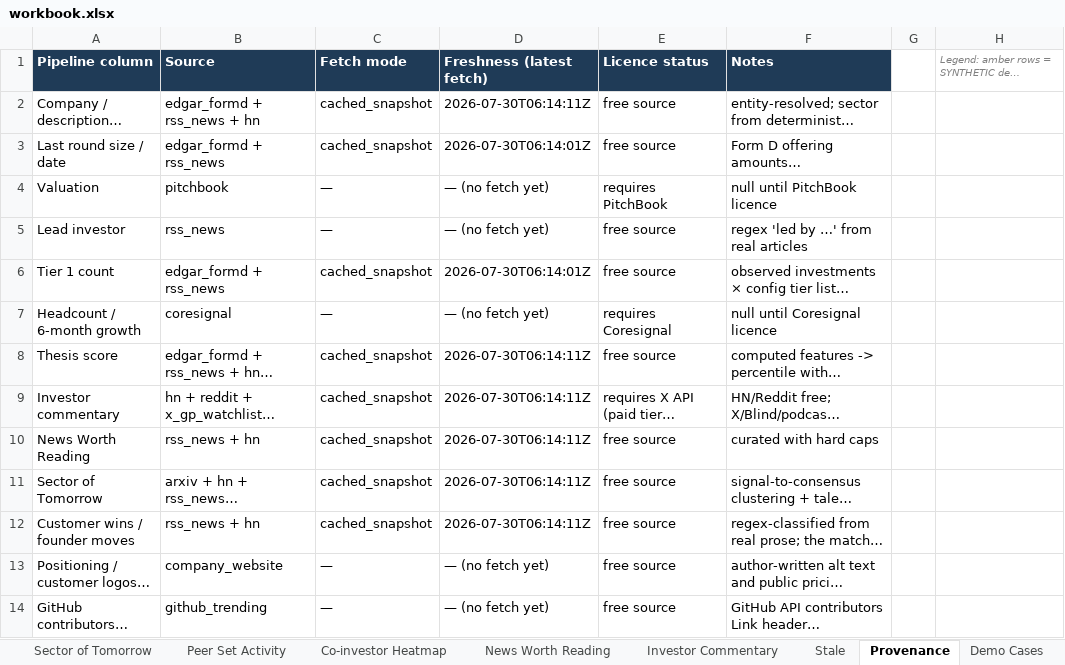
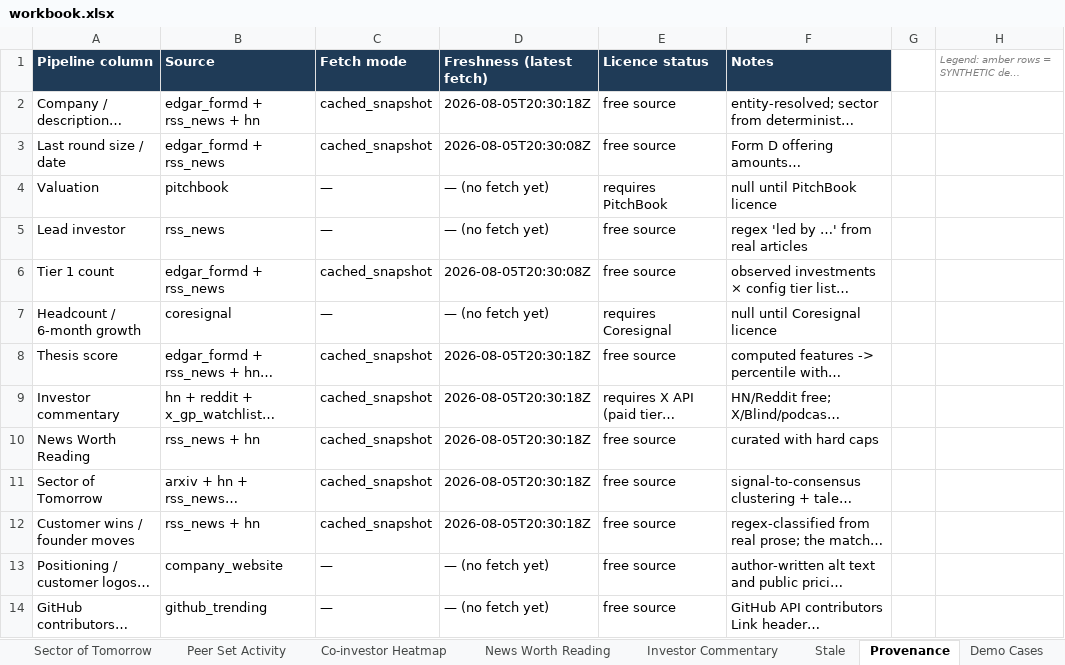
Before and after one commit to saumyadeep2003/deal-engine1, an Excel workbook: vercel-demo/api/workbook.xlsx, sheet Provenance, drawn as a sheet; long unchanged cells end in …; values as stored, in another font and other column widths than the file's, no borders; the diff names each change by its address in the sheet, - before the commit and + after, or states it on an @@ line.

```diff
--- a/vercel-demo/api/workbook.xlsx (sheet Provenance)
+++ b/vercel-demo/api/workbook.xlsx (sheet Provenance)
-D2 (Freshness (latest fetch)): 2026-07-30T06:14:11Z
+D2 (Freshness (latest fetch)): 2026-08-05T20:30:18Z
-D3 (Freshness (latest fetch)): 2026-07-30T06:14:01Z
+D3 (Freshness (latest fetch)): 2026-08-05T20:30:08Z
-D6 (Freshness (latest fetch)): 2026-07-30T06:14:01Z
+D6 (Freshness (latest fetch)): 2026-08-05T20:30:08Z
-D8:D12 (Freshness (latest fetch)): 2026-07-30T06:14:11Z
+D8:D12 (Freshness (latest fetch)): 2026-08-05T20:30:18Z
```
Also changed, not shown: sheet Pipeline, sheet Watchlist, sheet News Worth Reading, sheet Sector of Tomorrow, sheet Hot Deals, sheet Stale, 1 more sheet, 24 other files.
